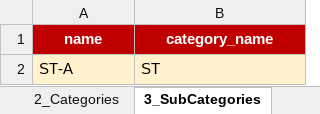
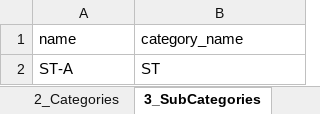
Before and after one commit to digoyal/KutirGRS, an Excel workbook: GRS_Import_Template.xlsx, sheet 3_SubCategories, drawn as a sheet; values as stored, in another font and other column widths than the file's, no borders; the diff names each change by its address in the sheet, - before the commit and + after, or states it on an @@ line.

```diff
--- a/GRS_Import_Template.xlsx (sheet 3_SubCategories)
+++ b/GRS_Import_Template.xlsx (sheet 3_SubCategories)
@@ A1:B1 fill: #C00000 → none, bold: on → off, text colour: #FFFFFF → black, alignment: center → left @@
-A2:B2 fill: #FFF2CC
+A2:B2 fill: none
```
Also changed, not shown: sheet 21_KutirVisits, sheet 18_Students, sheet 0_Users, sheet 12_Schools, sheet 13_ExamCenters, sheet 10_Districts, 16 more sheets, 6 other files.
